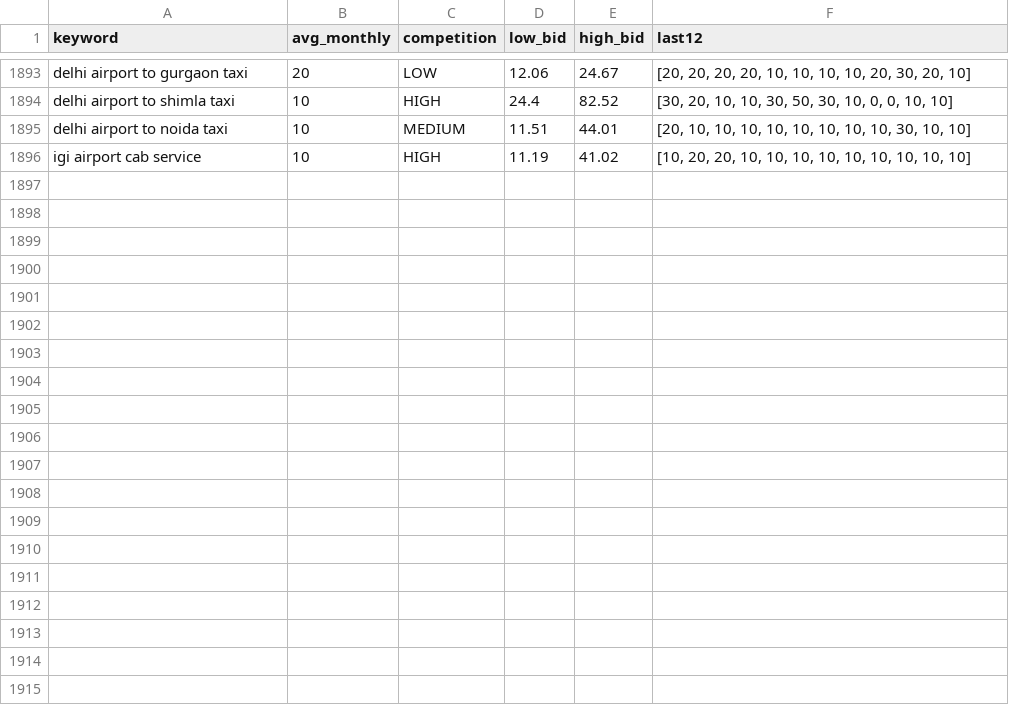
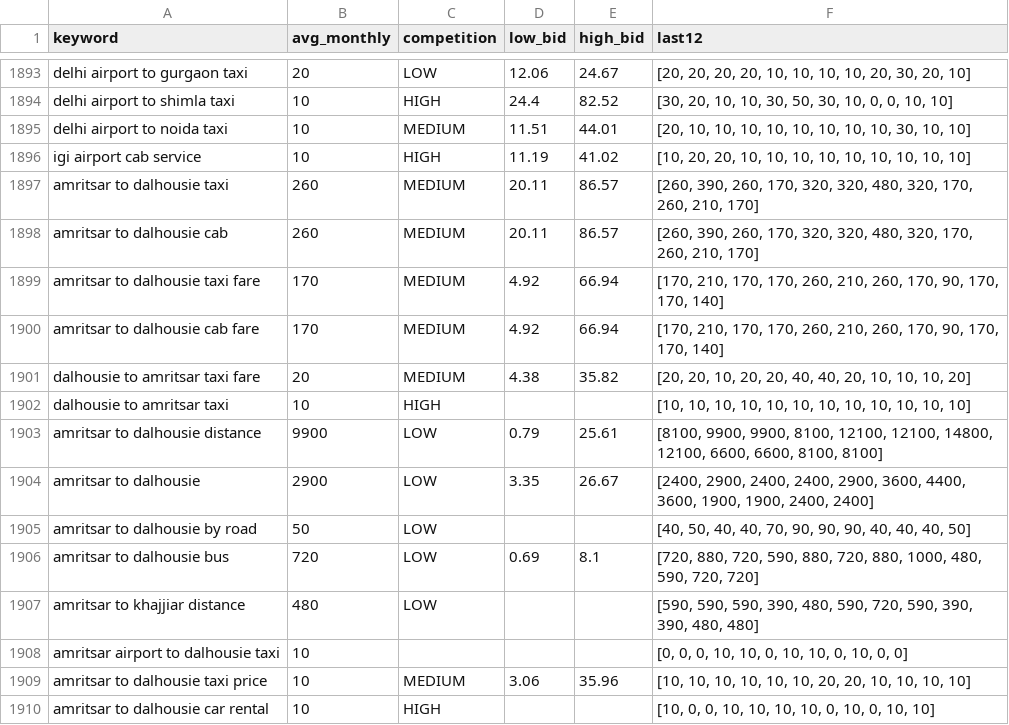
Before and after one commit to sushilg5ss/Suzu-Travels, a CSV file: cab-kit/research/kw_all.csv, drawn as a sheet; only a part is shown, gaps mark what is left out; the diff names each change by its address in the sheet, - before the commit and + after, or states it on an @@ line.

```diff
--- a/cab-kit/research/kw_all.csv
+++ b/cab-kit/research/kw_all.csv
+row 1897: amritsar to dalhousie taxi | 260 | MEDIUM | 20.11 | 86.57 | [260, 390, 260, 170, 320, 320, 480, 320, 170, 260, 210, 170]
+row 1898: amritsar to dalhousie cab | 260 | MEDIUM | 20.11 | 86.57 | [260, 390, 260, 170, 320, 320, 480, 320, 170, 260, 210, 170]
+row 1899: amritsar to dalhousie taxi fare | 170 | MEDIUM | 4.92 | 66.94 | [170, 210, 170, 170, 260, 210, 260, 170, 90, 170, 170, 140]
+row 1900: amritsar to dalhousie cab fare | 170 | MEDIUM | 4.92 | 66.94 | [170, 210, 170, 170, 260, 210, 260, 170, 90, 170, 170, 140]
+row 1901: dalhousie to amritsar taxi fare | 20 | MEDIUM | 4.38 | 35.82 | [20, 20, 10, 20, 20, 40, 40, 20, 10, 10, 10, 20]
+row 1902: dalhousie to amritsar taxi | 10 | HIGH |  |  | [10, 10, 10, 10, 10, 10, 10, 10, 10, 10, 10, 10]
+row 1903: amritsar to dalhousie distance | 9900 | LOW | 0.79 | 25.61 | [8100, 9900, 9900, 8100, 12100, 12100, 14800, 12100, 6600, 6600, 8100, 8100]
+row 1904: amritsar to dalhousie | 2900 | LOW | 3.35 | 26.67 | [2400, 2900, 2400, 2400, 2900, 3600, 4400, 3600, 1900, 1900, 2400, 2400]
+row 1905: amritsar to dalhousie by road | 50 | LOW |  |  | [40, 50, 40, 40, 70, 90, 90, 90, 40, 40, 40, 50]
+row 1906: amritsar to dalhousie bus | 720 | LOW | 0.69 | 8.1 | [720, 880, 720, 590, 880, 720, 880, 1000, 480, 590, 720, 720]
+row 1907: amritsar to khajjiar distance | 480 | LOW |  |  | [590, 590, 590, 390, 480, 590, 720, 590, 390, 390, 480, 480]
+row 1908: amritsar airport to dalhousie taxi | 10 |  |  |  | [0, 0, 0, 10, 10, 0, 10, 10, 0, 10, 0, 0]
+row 1909: amritsar to dalhousie taxi price | 10 | MEDIUM | 3.06 | 35.96 | [10, 10, 10, 10, 10, 10, 20, 20, 10, 10, 10, 10]
+row 1910: amritsar to dalhousie car rental | 10 | HIGH |  |  | [10, 0, 0, 10, 10, 10, 10, 0, 10, 0, 10, 10]
```
Also changed, not shown: 10 other files.
